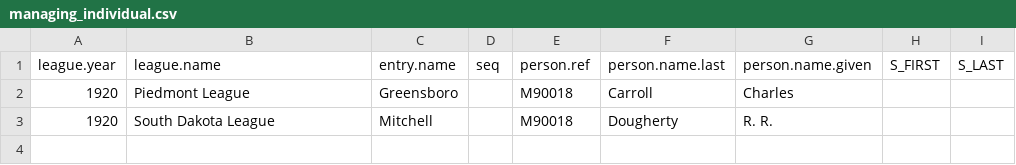
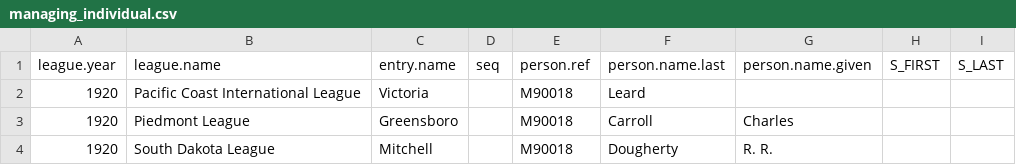
Before and after one commit to doc22940/minoraverages, a CSV file: processed/1921Reach/managing_individual.csv, drawn as a sheet; the diff names each change by its address in the sheet, - before the commit and + after, or states it on an @@ line.

```diff
--- a/processed/1921Reach/managing_individual.csv
+++ b/processed/1921Reach/managing_individual.csv
+row 2: 1920 | Pacific Coast International League | Victoria |  | M90018 | Leard
```
Also changed, not shown: processed/1921Reach/playing_team.csv, 2 other files.
